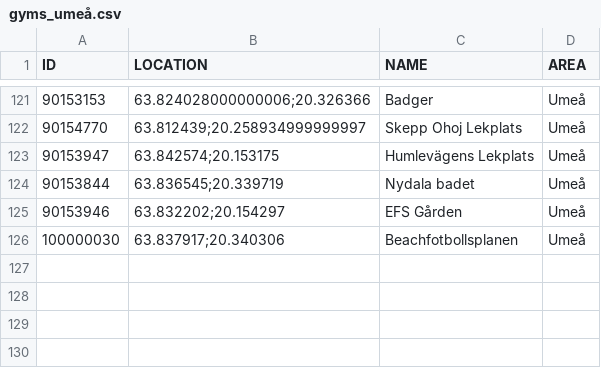
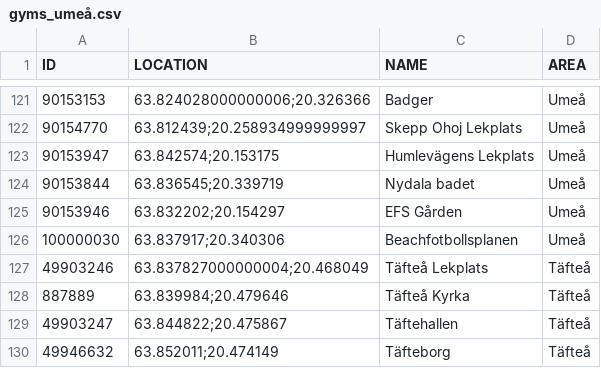
Before and after one commit to magnusmickelsson/pokeraidbot, a CSV file: src/main/resources/gyms_umeå.csv, drawn as a sheet; only a part is shown, gaps mark what is left out; the diff names each change by its address in the sheet, - before the commit and + after, or states it on an @@ line.

Commit message:
Täfteå gym data added to Umeå

```diff
--- a/src/main/resources/gyms_umeå.csv
+++ b/src/main/resources/gyms_umeå.csv
+row 127: 49903246 | 63.837827000000004;20.468049 | Täfteå Lekplats | Täfteå
+row 128: 887889 | 63.839984;20.479646 | Täfteå Kyrka | Täfteå
+row 129: 49903247 | 63.844822;20.475867 | Täftehallen | Täfteå
+row 130: 49946632 | 63.852011;20.474149 | Täfteborg | Täfteå
```
Also changed, not shown: 6 other files.
